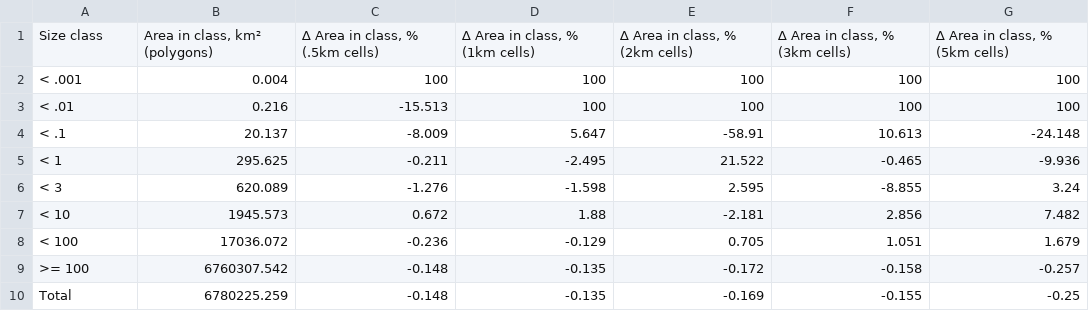
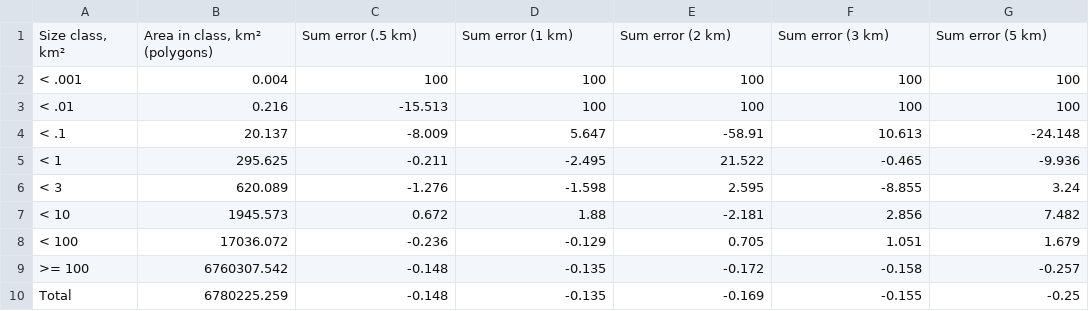
Before and after one commit to oharac/spp_risk_dists, a CSV file: sens_analysis/tableSM3_diff_error.csv, drawn as a sheet.

```diff
--- a/sens_analysis/tableSM3_diff_error.csv
+++ b/sens_analysis/tableSM3_diff_error.csv
@@ -1,2 +1,2 @@
-Size class,"Area in class, km² (polygons)","∆ Area in class, % (.5km cells)","∆ Area in class, % (1km cells)","∆ Area in class, % (2km cells)","∆ Area in class, % (3km cells)","∆ Area in class, % (5km cells)"
+"Size class, km²","Area in class, km² (polygons)",Sum error (.5 km),Sum error (1 km),Sum error (2 km),Sum error (3 km),Sum error (5 km)
 < .001,0.004,100,100,100,100,100
```
Also changed, not shown: ms_figures/table_s2_risk_diff_by_eez.csv, sens_analysis/tableSM1_mpa_small.csv, 11 other files.
